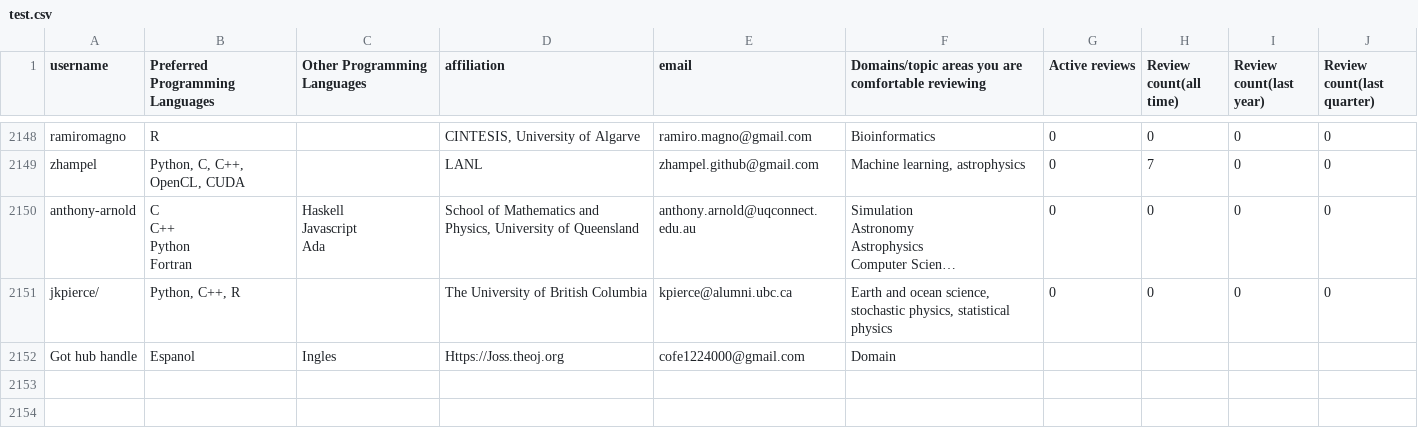
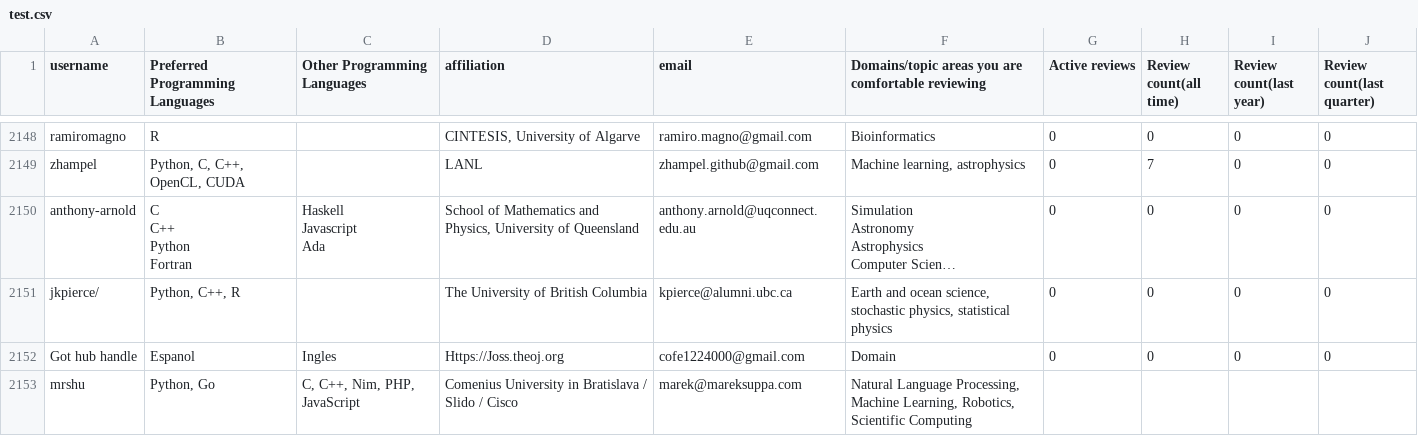
Before and after one commit to arjunsavel/CV, a CSV file: scripts/test.csv, drawn as a sheet; only a part is shown, gaps mark what is left out; long unchanged cells end in …; the diff covers the shown part only; the diff names each change by its address in the sheet, - before the commit and + after, or states it on an @@ line.

```diff
--- a/scripts/test.csv
+++ b/scripts/test.csv
-G2152 (Active reviews): (empty)
+G2152 (Active reviews): 0
-H2152 (Review count(all time)): (empty)
+H2152 (Review count(all time)): 0
-I2152 (Review count(last year)): (empty)
+I2152 (Review count(last year)): 0
-J2152 (Review count(last quarter)): (empty)
+J2152 (Review count(last quarter)): 0
+row 2153: mrshu | Python, Go | C, C++, Nim, PHP, JavaScript | Comenius University in Bratislava / Slido / Cisco | marek@mareksuppa.com | Natural Language Processing, Machine Learning, Robotics, Scientific Computing
```
Also changed, not shown: 1 added row and 10 edited cells elsewhere in this file.
